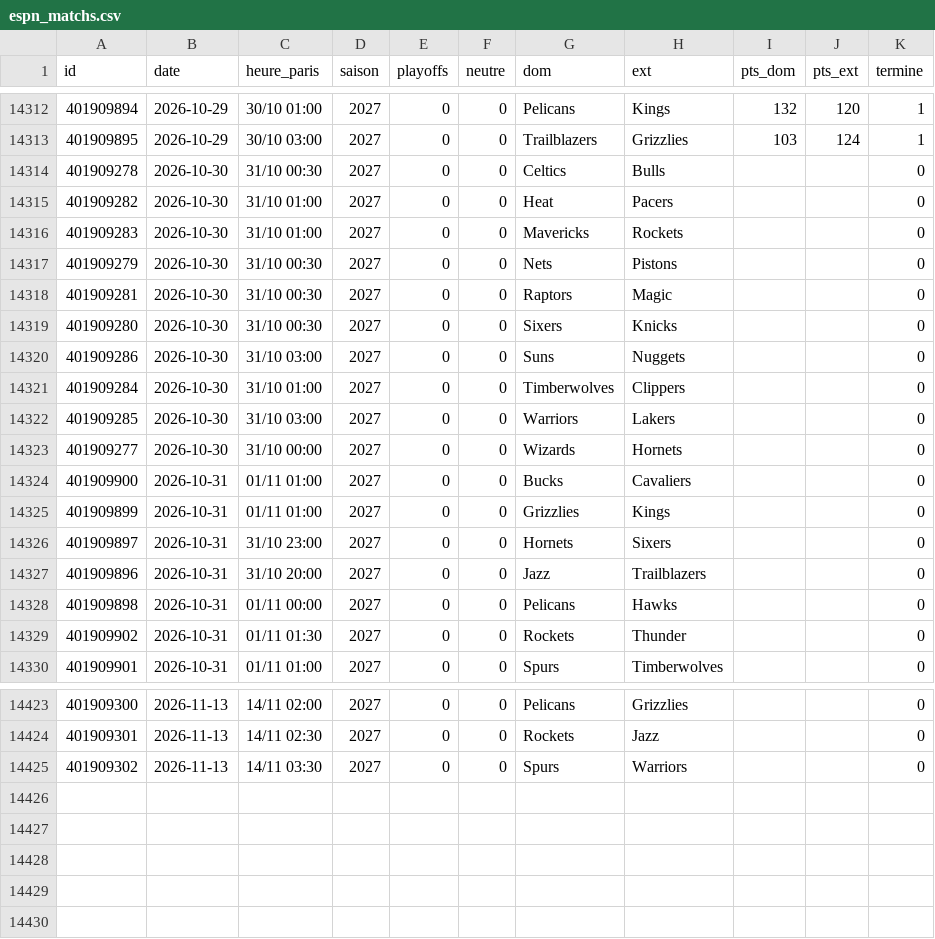
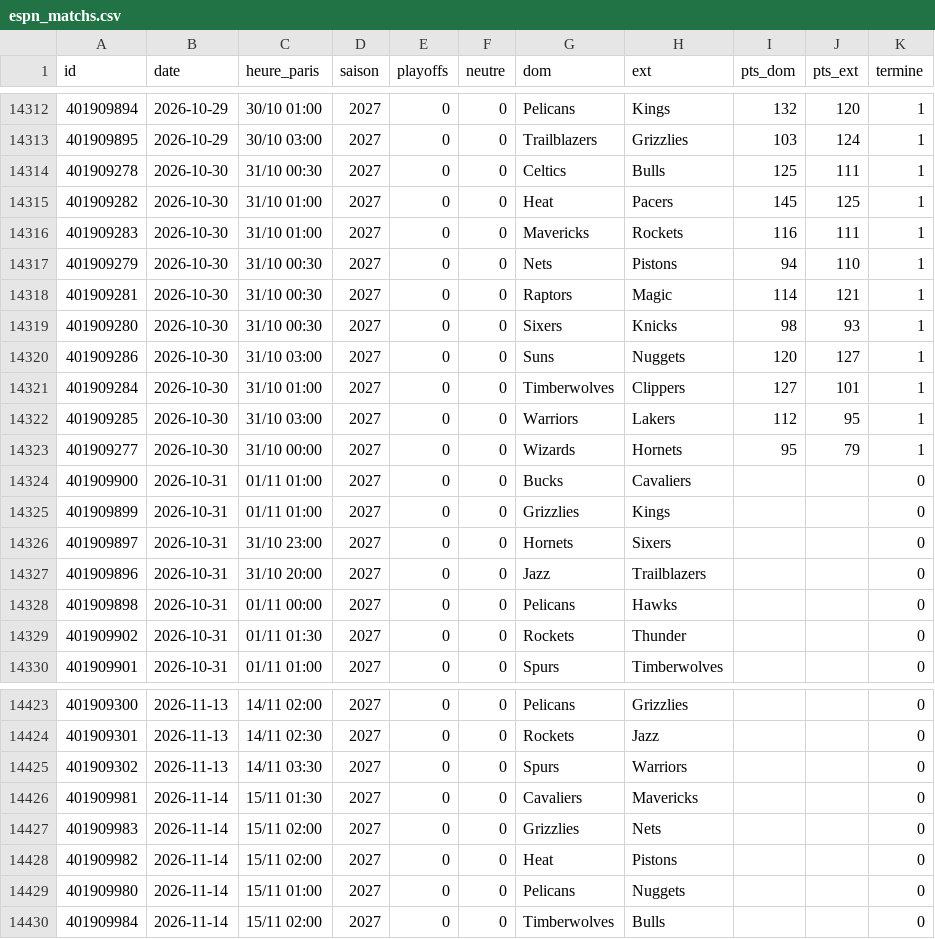
Before and after one commit to monstrekml/pronostics-app, a CSV file: data/nba/espn_matchs.csv, drawn as a sheet; only a part is shown, gaps mark what is left out.

```diff
--- a/data/nba/espn_matchs.csv
+++ b/data/nba/espn_matchs.csv
@@ -14313,12 +14313,12 @@ id,date,heure_paris,saison,playoffs,neutre,dom,ext,pts_dom,pts_ext,termine
 401909895,2026-10-29,30/10 03:00,2027,0,0,Trailblazers,Grizzlies,103,124,1
-401909278,2026-10-30,31/10 00:30,2027,0,0,Celtics,Bulls,,,0
-401909282,2026-10-30,31/10 01:00,2027,0,0,Heat,Pacers,,,0
-401909283,2026-10-30,31/10 01:00,2027,0,0,Mavericks,Rockets,,,0
-401909279,2026-10-30,31/10 00:30,2027,0,0,Nets,Pistons,,,0
-401909281,2026-10-30,31/10 00:30,2027,0,0,Raptors,Magic,,,0
-401909280,2026-10-30,31/10 00:30,2027,0,0,Sixers,Knicks,,,0
-401909286,2026-10-30,31/10 03:00,2027,0,0,Suns,Nuggets,,,0
-401909284,2026-10-30,31/10 01:00,2027,0,0,Timberwolves,Clippers,,,0
-401909285,2026-10-30,31/10 03:00,2027,0,0,Warriors,Lakers,,,0
-401909277,2026-10-30,31/10 00:00,2027,0,0,Wizards,Hornets,,,0
+401909278,2026-10-30,31/10 00:30,2027,0,0,Celtics,Bulls,125,111,1
+401909282,2026-10-30,31/10 01:00,2027,0,0,Heat,Pacers,145,125,1
+401909283,2026-10-30,31/10 01:00,2027,0,0,Mavericks,Rockets,116,111,1
+401909279,2026-10-30,31/10 00:30,2027,0,0,Nets,Pistons,94,110,1
+401909281,2026-10-30,31/10 00:30,2027,0,0,Raptors,Magic,114,121,1
+401909280,2026-10-30,31/10 00:30,2027,0,0,Sixers,Knicks,98,93,1
+401909286,2026-10-30,31/10 03:00,2027,0,0,Suns,Nuggets,120,127,1
+401909284,2026-10-30,31/10 01:00,2027,0,0,Timberwolves,Clippers,127,101,1
+401909285,2026-10-30,31/10 03:00,2027,0,0,Warriors,Lakers,112,95,1
+401909277,2026-10-30,31/10 00:00,2027,0,0,Wizards,Hornets,95,79,1
 401909900,2026-10-31,01/11 01:00,2027,0,0,Bucks,Cavaliers,,,0
@@ -14425 +14425,6 @@ id,date,heure_paris,saison,playoffs,neutre,dom,ext,pts_dom,pts_ext,termine
 401909302,2026-11-13,14/11 03:30,2027,0,0,Spurs,Warriors,,,0
+401909981,2026-11-14,15/11 01:30,2027,0,0,Cavaliers,Mavericks,,,0
+401909983,2026-11-14,15/11 02:00,2027,0,0,Grizzlies,Nets,,,0
+401909982,2026-11-14,15/11 02:00,2027,0,0,Heat,Pistons,,,0
+401909980,2026-11-14,15/11 01:00,2027,0,0,Pelicans,Nuggets,,,0
+401909984,2026-11-14,15/11 02:00,2027,0,0,Timberwolves,Bulls,,,0
```
Also changed, not shown: data/cotes/cotes.csv, data/foot/openfootball/la-liga_2627_resultats.csv, 2 other files.
